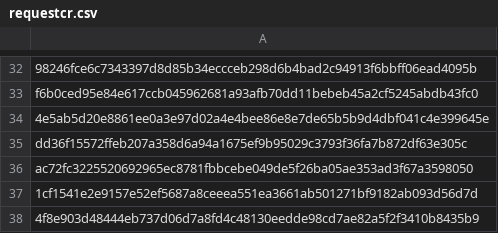
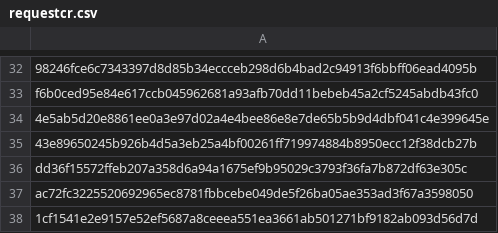
Before and after one commit to mabbsolute/tgs, a CSV file: requestcr.csv, drawn as a sheet; only a part is shown, gaps mark what is left out; the shorter side is filled out with more unchanged rows; the diff names each change by its address in the sheet, - before the commit and + after, or states it on an @@ line.

Commit message:
Update requestcr.csv

```diff
--- a/requestcr.csv
+++ b/requestcr.csv
+row 35: 43e89650245b926b4d5a3eb25a4bf00261ff719974884b8950ecc12f38dcb27b
```
